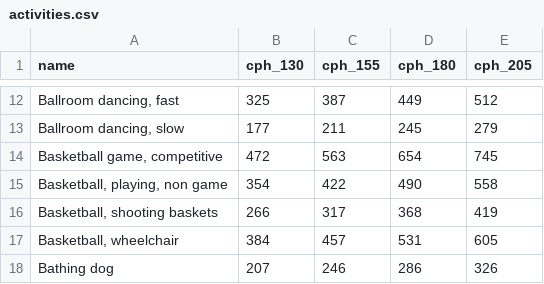
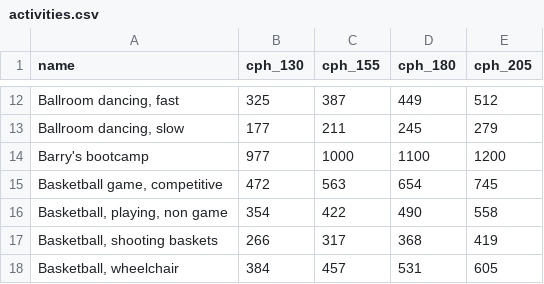
Before and after one commit to jsears4585/Fitness-app-module-2, a CSV file: lib/seeds/activities.csv, drawn as a sheet; only a part is shown, gaps mark what is left out; the shorter side is filled out with more unchanged rows.

Commit message:
minor tweakings with controller and added barrys to the seeds file

```diff
--- a/lib/seeds/activities.csv
+++ b/lib/seeds/activities.csv
@@ -13,2 +13,3 @@ name,cph_130,cph_155,cph_180,cph_205
 "Ballroom dancing, slow",177,211,245,279
+"Barry's bootcamp",977,1000,1100,1200
 "Basketball game, competitive",472,563,654,745
```
Also changed, not shown: 5 other files.
